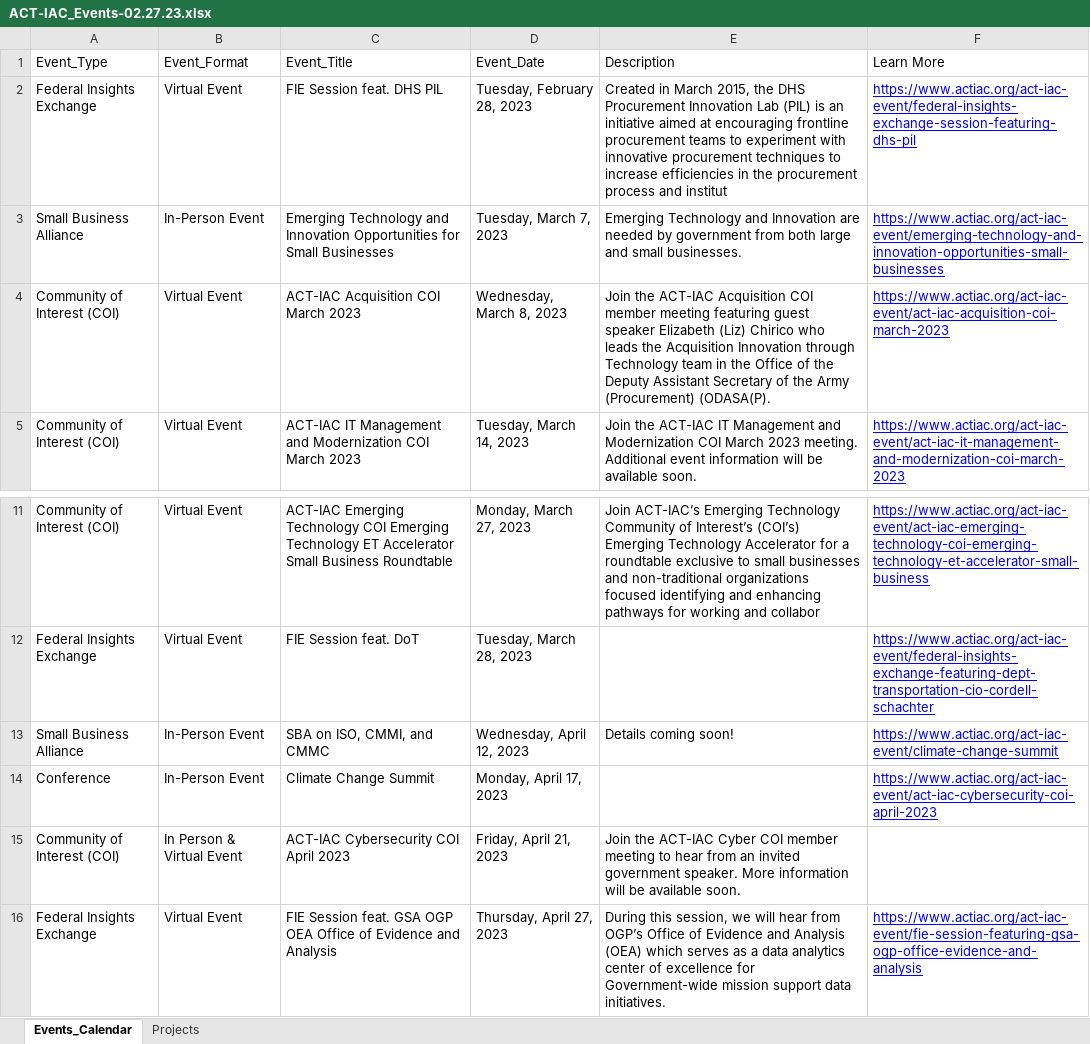
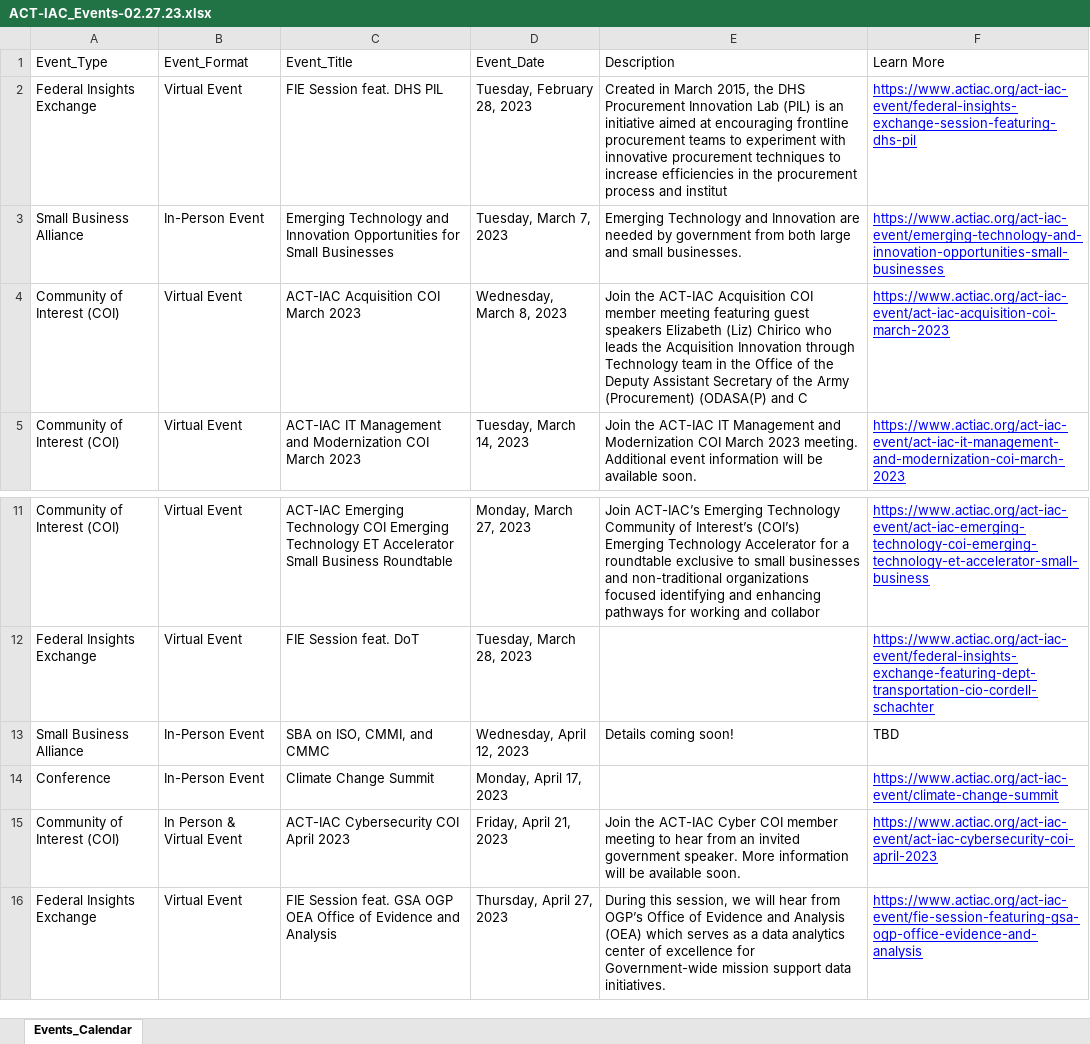
Before and after one commit to opensource-joe/python_scraper_parser_projects, an Excel workbook: ACT-IAC_Events-02.27.23.xlsx, sheet Events_Calendar, drawn as a sheet; only a part is shown, gaps mark what is left out; values as stored, in another font and other column widths than the file's, no borders; the diff names each change by its address in the sheet, - before the commit and + after, or states it on an @@ line.

```diff
--- a/ACT-IAC_Events-02.27.23.xlsx (sheet Events_Calendar)
+++ b/ACT-IAC_Events-02.27.23.xlsx (sheet Events_Calendar)
-sheet tab: Projects
-E4 (Description): …featuring guest speaker Elizabeth (Liz) Chirico who leads the Acquisition Innovation through Technology team in the Office of the Deputy Assistant Secretary of the Army (Procurement) (ODASA(P).
+E4 (Description): …featuring guest speakers Elizabeth (Liz) Chirico who leads the Acquisition Innovation through Technology team in the Office of the Deputy Assistant Secretary of the Army (Procurement) (ODASA(P) and C
-F13 (Learn More): https://www.actiac.org/act-iac-event/climate-change-summit
+F13 (Learn More): TBD
@@ F13 underline: on → off, text colour: #0000FF → black @@
-F14 (Learn More): https://www.actiac.org/act-iac-event/act-iac-cybersecurity-coi-april-2023
+F14 (Learn More): https://www.actiac.org/act-iac-event/climate-change-summit
-F15 (Learn More): (empty)
+F15 (Learn More): https://www.actiac.org/act-iac-event/act-iac-cybersecurity-coi-april-2023
```
Also changed, not shown: 6 other files.
